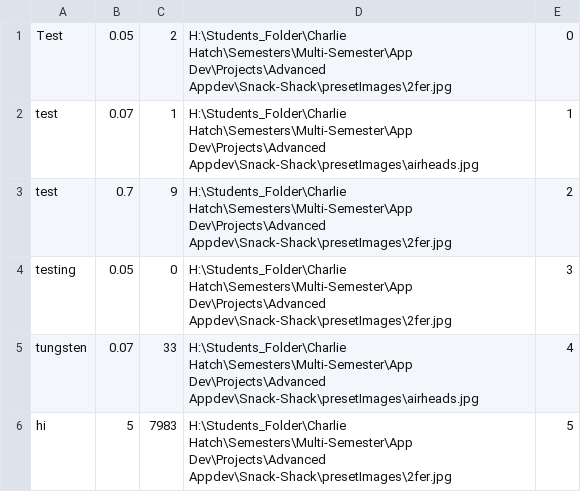
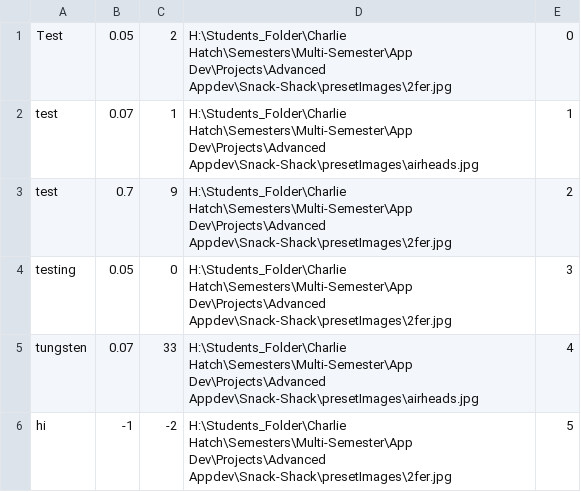
Before and after one commit to CTH-npitx/Snack-Shack, a CSV file: snacks.csv, drawn as a sheet.

Commit message:
Update snacks.csv

```diff
--- a/snacks.csv
+++ b/snacks.csv
@@ -5,2 +5,2 @@ testing,0.05,0,H:\Students_Folder\Charlie Hatch\Semesters\Multi-Semester\App Dev
 tungsten,0.07,33,H:\Students_Folder\Charlie Hatch\Semesters\Multi-Semester\App Dev\Projects\Advanced Appdev\Snack-Shack\presetImages\airheads.jpg,4
-hi,5,7983,H:\Students_Folder\Charlie Hatch\Semesters\Multi-Semester\App Dev\Projects\Advanced Appdev\Snack-Shack\presetImages\2fer.jpg,5
+hi,-1,-2,H:\Students_Folder\Charlie Hatch\Semesters\Multi-Semester\App Dev\Projects\Advanced Appdev\Snack-Shack\presetImages\2fer.jpg,5
```
